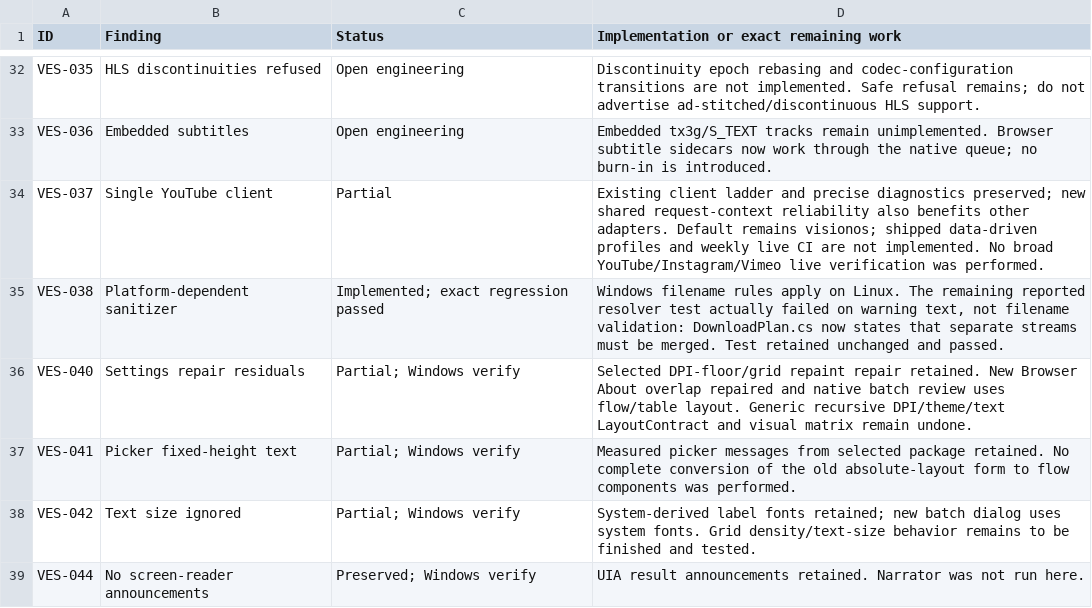
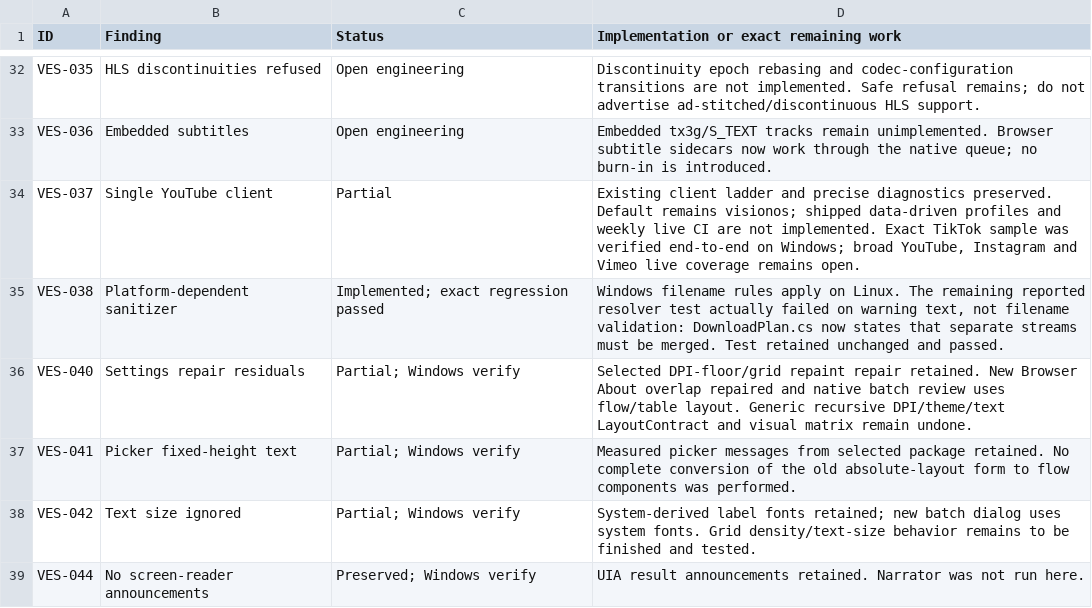
Before and after one commit to DarkOrbitWeaver/VESPER, a TSV file: DOCUMENTATION/STATUS.tsv, drawn as a sheet; only a part is shown, gaps mark what is left out; the diff covers the shown part only.

Commit message:
fix media download reliability

```diff
--- a/DOCUMENTATION/STATUS.tsv
+++ b/DOCUMENTATION/STATUS.tsv
@@ -33,3 +33,3 @@ VES-035	HLS discontinuities refused	Open engineering	Discontinuity epoch rebasin
 VES-036	Embedded subtitles	Open engineering	Embedded tx3g/S_TEXT tracks remain unimplemented. Browser subtitle sidecars now work through the native queue; no burn-in is introduced.
-VES-037	Single YouTube client	Partial	Existing client ladder and precise diagnostics preserved; new shared request-context reliability also benefits other adapters. Default remains visionos; shipped data-driven profiles and weekly live CI are not implemented. No broad YouTube/Instagram/Vimeo live verification was performed.
+VES-037	Single YouTube client	Partial	Existing client ladder and precise diagnostics preserved. Default remains visionos; shipped data-driven profiles and weekly live CI are not implemented. Exact TikTok sample was verified end-to-end on Windows; broad YouTube, Instagram and Vimeo live coverage remains open.
 VES-038	Platform-dependent sanitizer	Implemented; exact regression passed	Windows filename rules apply on Linux. The remaining reported resolver test actually failed on warning text, not filename validation: DownloadPlan.cs now states that separate streams must be merged. Test retained unchanged and passed.
```
Also changed, not shown: 9 added rows and 6 edited cells elsewhere in this file, 20 other files.
